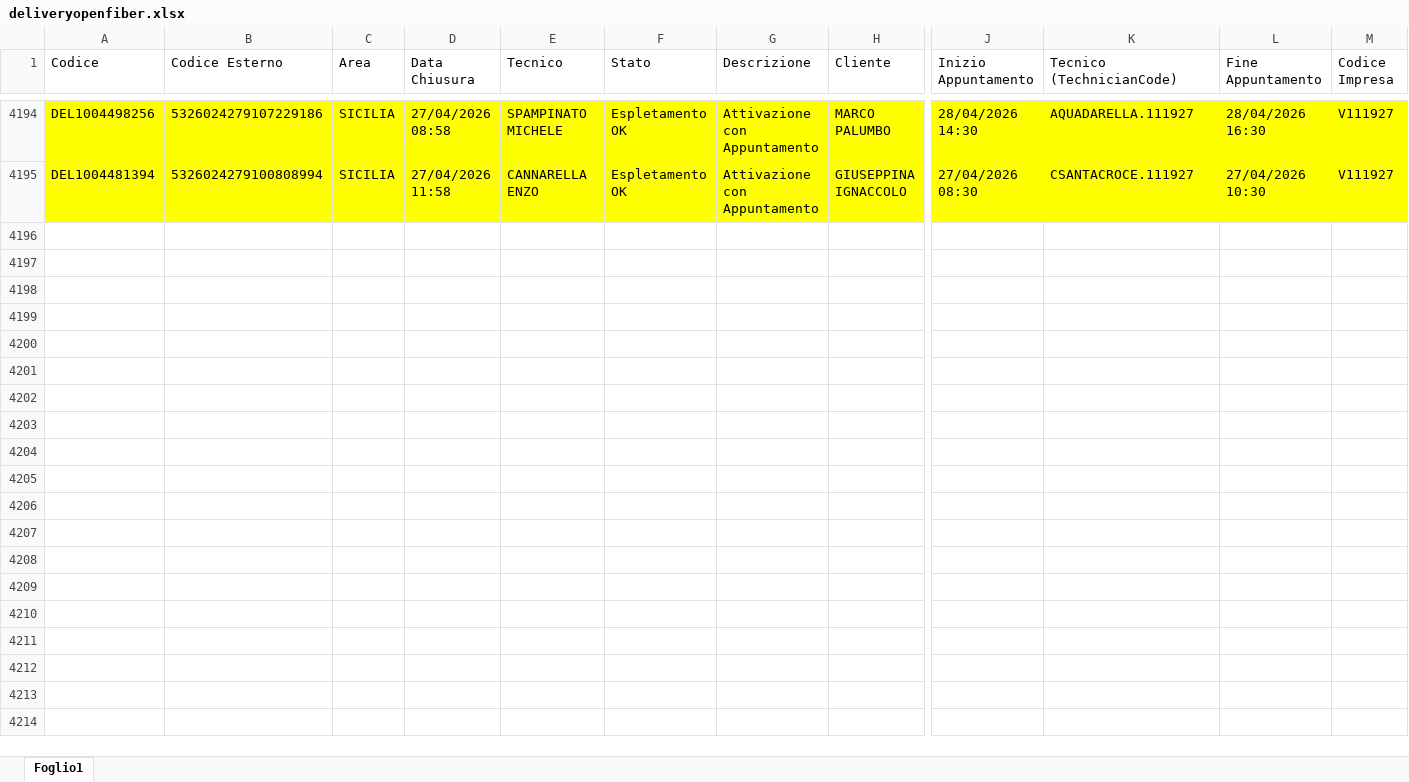
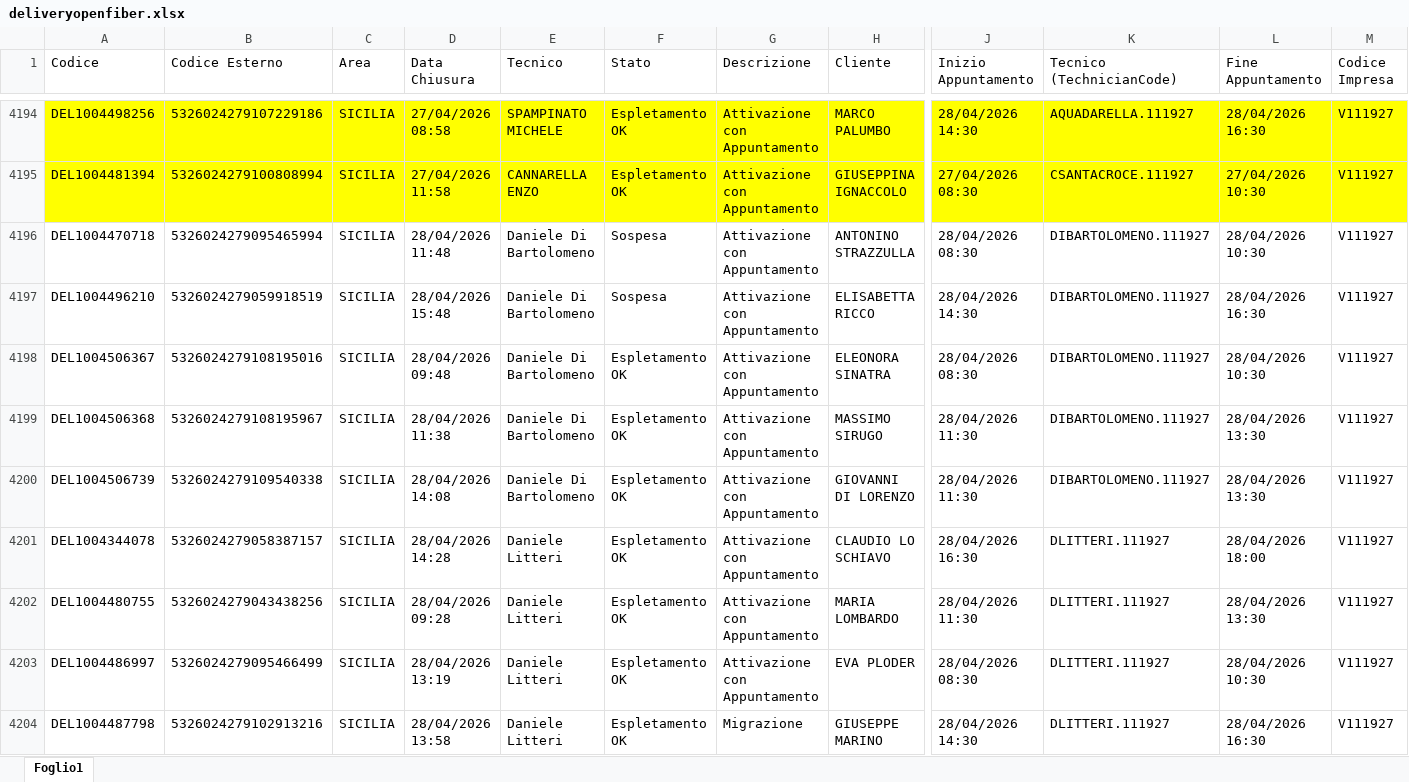
Before and after one commit to lbianco11197/Avanzamento-Delivery-OF, an Excel workbook: deliveryopenfiber.xlsx, sheet Foglio1, drawn as a sheet; only a part is shown, gaps mark what is left out; values as stored, in another font and other column widths than the file's, no borders; rows hold the shown columns only; the diff covers the shown part only; the diff names each change by its address in the sheet, - before the commit and + after, or states it on an @@ line.

Commit message:
Aggiornato deliveryopenfiber.xlsx da lbianco via Streamlit

```diff
--- a/deliveryopenfiber.xlsx (sheet Foglio1)
+++ b/deliveryopenfiber.xlsx (sheet Foglio1)
+row 4196: DEL1004470718 | 5326024279095465994 | SICILIA | 28/04/2026 11:48 | Daniele Di Bartolomeno | Sospesa | Attivazione con Appuntamento | ANTONINO STRAZZULLA | 28/04/2026 08:30 | DIBARTOLOMENO.111927 | 28/04/2026 10:30 | V111927
+row 4197: DEL1004496210 | 5326024279059918519 | SICILIA | 28/04/2026 15:48 | Daniele Di Bartolomeno | Sospesa | Attivazione con Appuntamento | ELISABETTA RICCO | 28/04/2026 14:30 | DIBARTOLOMENO.111927 | 28/04/2026 16:30 | V111927
+row 4198: DEL1004506367 | 5326024279108195016 | SICILIA | 28/04/2026 09:48 | Daniele Di Bartolomeno | Espletamento OK | Attivazione con Appuntamento | ELEONORA SINATRA | 28/04/2026 08:30 | DIBARTOLOMENO.111927 | 28/04/2026 10:30 | V111927
+row 4199: DEL1004506368 | 5326024279108195967 | SICILIA | 28/04/2026 11:38 | Daniele Di Bartolomeno | Espletamento OK | Attivazione con Appuntamento | MASSIMO SIRUGO | 28/04/2026 11:30 | DIBARTOLOMENO.111927 | 28/04/2026 13:30 | V111927
+row 4200: DEL1004506739 | 5326024279109540338 | SICILIA | 28/04/2026 14:08 | Daniele Di Bartolomeno | Espletamento OK | Attivazione con Appuntamento | GIOVANNI DI LORENZO | 28/04/2026 11:30 | DIBARTOLOMENO.111927 | 28/04/2026 13:30 | V111927
+row 4201: DEL1004344078 | 5326024279058387157 | SICILIA | 28/04/2026 14:28 | Daniele Litteri | Espletamento OK | Attivazione con Appuntamento | CLAUDIO LO SCHIAVO | 28/04/2026 16:30 | DLITTERI.111927 | 28/04/2026 18:00 | V111927
+row 4202: DEL1004480755 | 5326024279043438256 | SICILIA | 28/04/2026 09:28 | Daniele Litteri | Espletamento OK | Attivazione con Appuntamento | MARIA LOMBARDO | 28/04/2026 11:30 | DLITTERI.111927 | 28/04/2026 13:30 | V111927
+row 4203: DEL1004486997 | 5326024279095466499 | SICILIA | 28/04/2026 13:19 | Daniele Litteri | Espletamento OK | Attivazione con Appuntamento | EVA PLODER | 28/04/2026 08:30 | DLITTERI.111927 | 28/04/2026 10:30 | V111927
+row 4204: DEL1004487798 | 5326024279102913216 | SICILIA | 28/04/2026 13:58 | Daniele Litteri | Espletamento OK | Migrazione | GIUSEPPE MARINO | 28/04/2026 14:30 | DLITTERI.111927 | 28/04/2026 16:30 | V111927
```
Also changed, not shown: 51 added rows elsewhere in this sheet.
